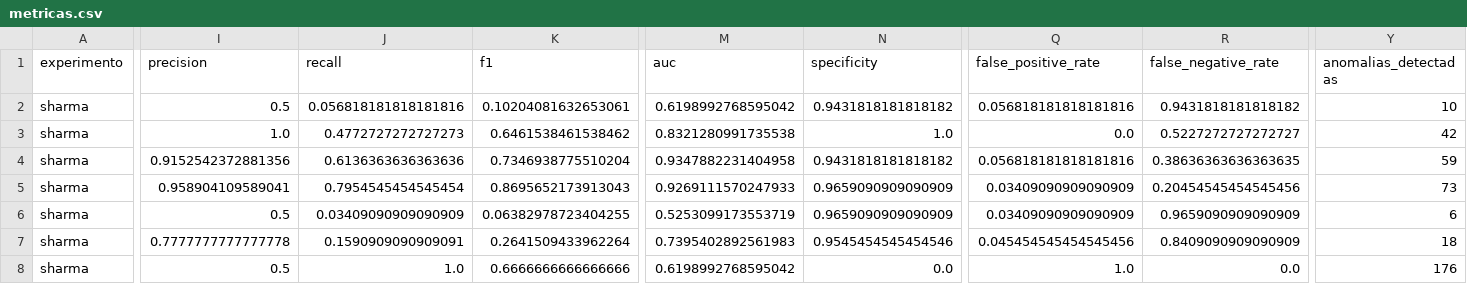
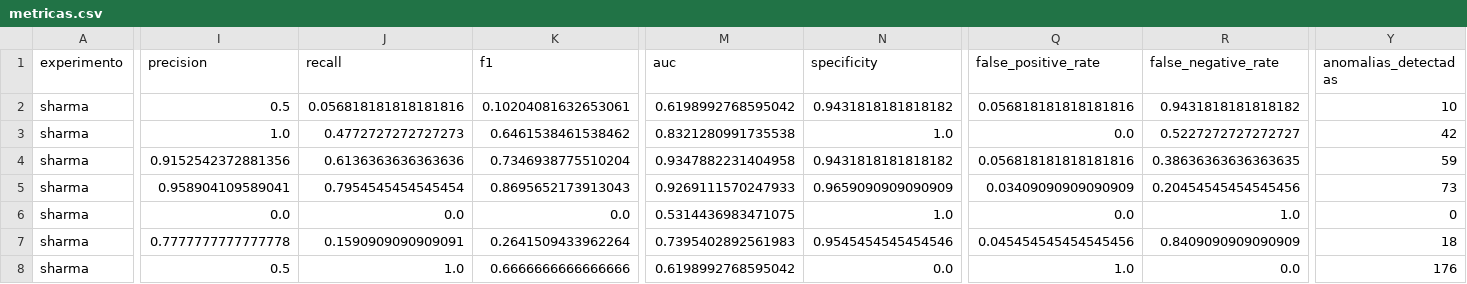
Before and after one commit to TheMagicIAn-creator/mestrado-utfpr, a CSV file: resultados/experimentos/sharma/metricas.csv, drawn as a sheet; only a part is shown, gaps mark what is left out; the diff covers the shown part only; the diff names each change by its address in the sheet, - before the commit and + after, or states it on an @@ line.

```diff
--- a/resultados/experimentos/sharma/metricas.csv
+++ b/resultados/experimentos/sharma/metricas.csv
-I6 (precision): 0.5
+I6 (precision): 0.0
-J6 (recall): 0.03409090909090909
+J6 (recall): 0.0
-K6 (f1): 0.06382978723404255
+K6 (f1): 0.0
-M6 (auc): 0.5253099173553719
+M6 (auc): 0.5314436983471075
-N6 (specificity): 0.9659090909090909
+N6 (specificity): 1.0
-Q6 (false_positive_rate): 0.03409090909090909
+Q6 (false_positive_rate): 0.0
-R6 (false_negative_rate): 0.9659090909090909
+R6 (false_negative_rate): 1.0
-Y6 (anomalias_detectadas): 6
+Y6 (anomalias_detectadas): 0
```
Also changed, not shown: 1 edited cell elsewhere in this file, resultados/experimentos/ahirwar/metricas.csv, resultados/experimentos/ibrahim/metricas.csv, 26 other files.
